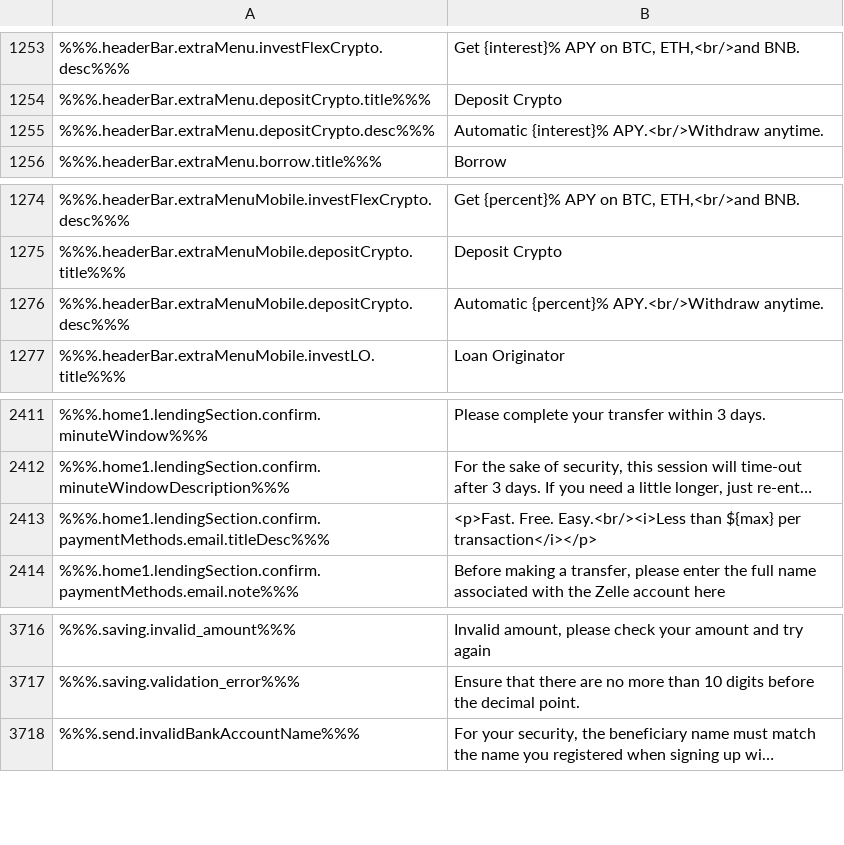
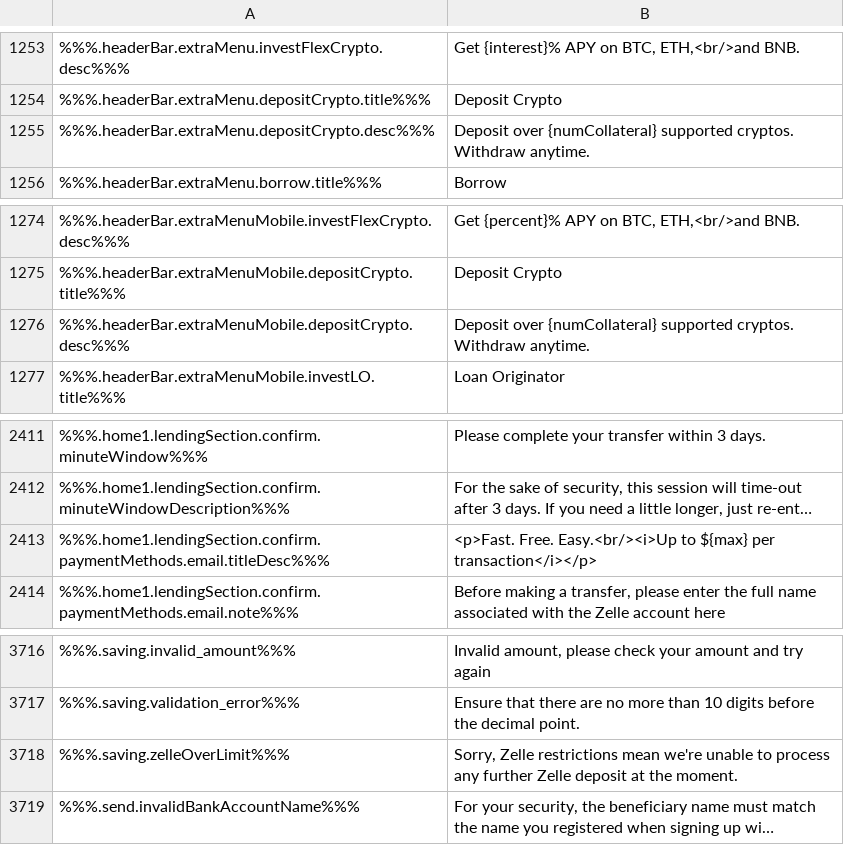
Before and after one commit to constant-money/constant-web-i18n, a CSV file: store/en.csv, drawn as a sheet; only a part is shown, gaps mark what is left out; long unchanged cells end in …; the diff names each change by its address in the sheet, - before the commit and + after, or states it on an @@ line.

```diff
--- a/store/en.csv
+++ b/store/en.csv
-B1255: Automatic {interest}% APY.<br/>Withdraw anytime.
+B1255: Deposit over {numCollateral} supported cryptos. Withdraw anytime.
-B1276: Automatic {percent}% APY.<br/>Withdraw anytime.
+B1276: Deposit over {numCollateral} supported cryptos. Withdraw anytime.
-B2413: <p>Fast. Free. Easy.<br/><i>Less than ${max} per…
+B2413: <p>Fast. Free. Easy.<br/><i>Up to ${max} per…
+row 3718: %%%.saving.zelleOverLimit%%% | Sorry, Zelle restrictions mean we're unable to process any further Zelle deposit at the moment.
```
Also changed, not shown: 2 other files.
